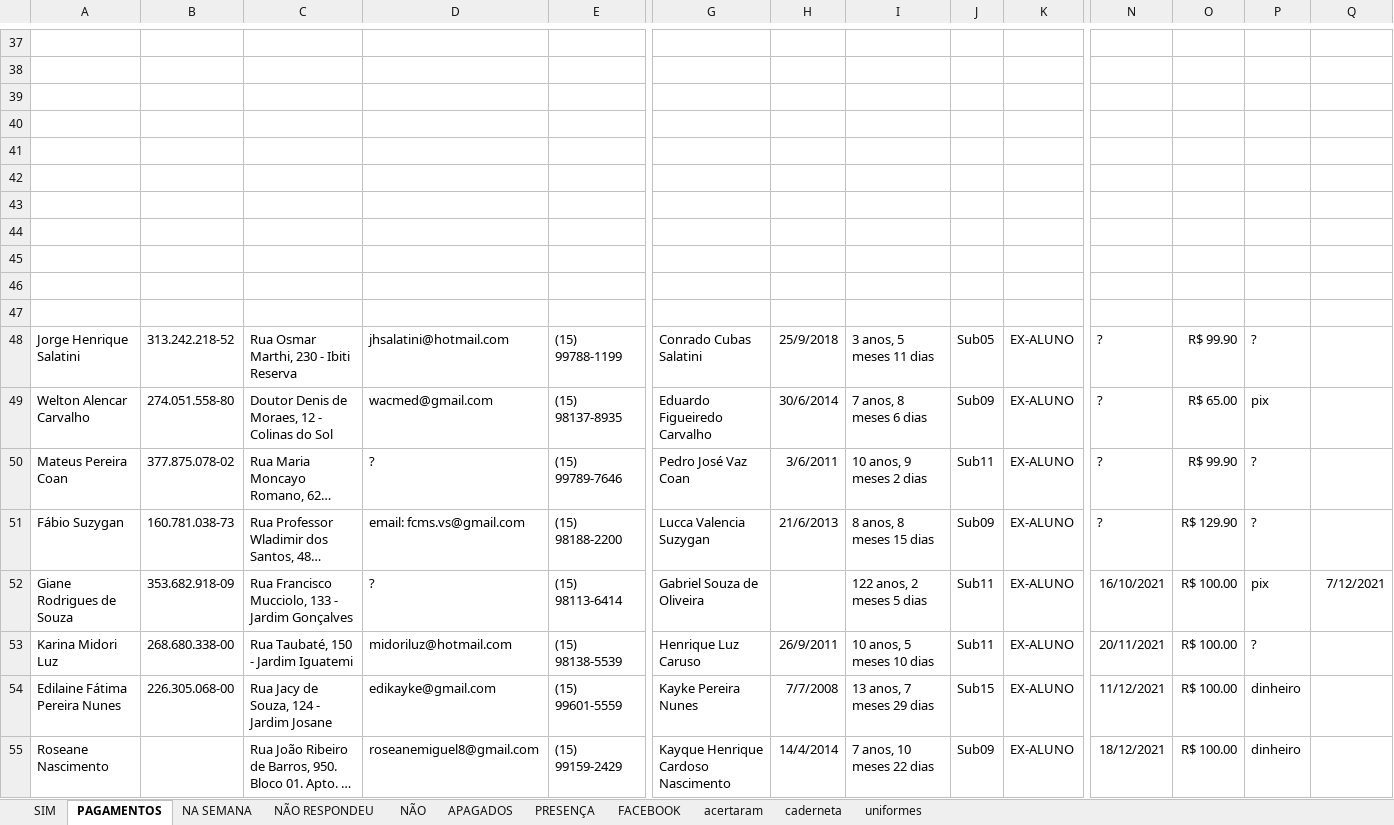
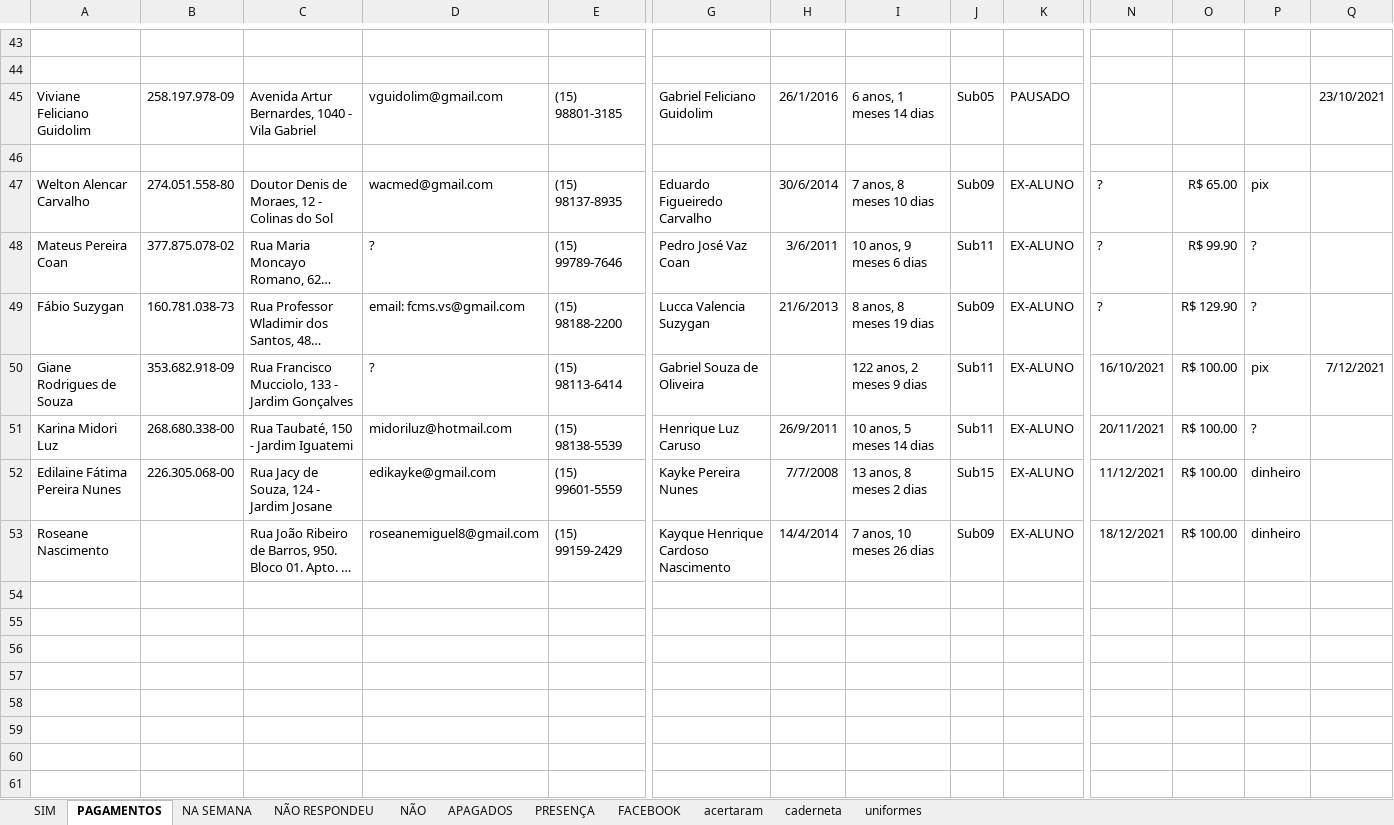
Before and after one commit to paivadaniel/contatos-rsa, an Excel workbook: contatos-rsa.xlsx, sheet PAGAMENTOS, drawn as a sheet; only a part is shown, gaps mark what is left out; long unchanged cells end in …; values as stored, in another font and other column widths than the file's, no borders; removed rows and columns are numbered as before the commit, all else as after; rows hold the shown columns only; the diff covers the shown part only; the diff names each change by its address in the sheet, - before the commit and + after, or states it on an @@ line.

Commit message:
09032022

```diff
--- a/contatos-rsa.xlsx (sheet PAGAMENTOS)
+++ b/contatos-rsa.xlsx (sheet PAGAMENTOS)
+row 45: Viviane Feliciano Guidolim | 258.197.978-09 | Avenida Artur Bernardes, 1040 - Vila Gabriel | vguidolim@gmail.com | (15) 98801-3185 | Gabriel Feliciano Guidolim | 26/1/2016 | 6 anos, 1 meses 14 dias | Sub05 | PAUSADO |  |  |  | 23/10/2021
-row 40: (empty)
-row 41: (empty)
-row 42: (empty)
-row 43: (empty)
-row 44: (empty)
-row 45: (empty)
-row 46: (empty)
-row 47: (empty)
-row 48: Jorge Henrique Salatini | 313.242.218-52 | Rua Osmar Marthi, 230 - Ibiti Reserva | jhsalatini@hotmail.com | (15) 99788-1199 | Conrado Cubas Salatini | 25/9/2018 | 3 anos, 5 meses 11 dias | Sub05 | EX-ALUNO | ? | R$ 99.90 | ?
-I47: 7 anos, 8 meses 6 dias
+I47: 7 anos, 8 meses 10 dias
-I48: 10 anos, 9 meses 2 dias
+I48: 10 anos, 9 meses 6 dias
-I49: 8 anos, 8 meses 15 dias
+I49: 8 anos, 8 meses 19 dias
-I50: 122 anos, 2 meses 5 dias
+I50: 122 anos, 2 meses 9 dias
-I51: 10 anos, 5 meses 10 dias
+I51: 10 anos, 5 meses 14 dias
-I52: 13 anos, 7 meses 29 dias
+I52: 13 anos, 8 meses 2 dias
-I53: 7 anos, 10 meses 22 dias
+I53: 7 anos, 10 meses 26 dias
```
Also changed, not shown: 9 added rows, 3 removed rows and 24 edited cells elsewhere in this sheet, sheet caderneta, sheet acertaram, sheet uniformes.
